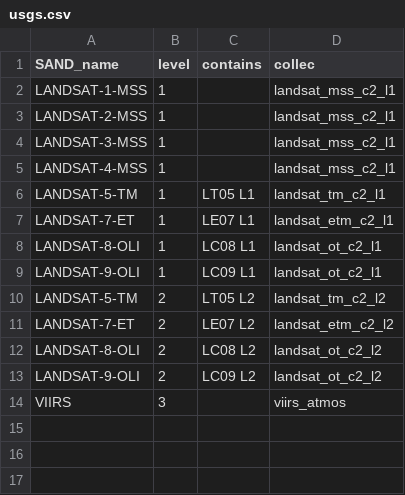
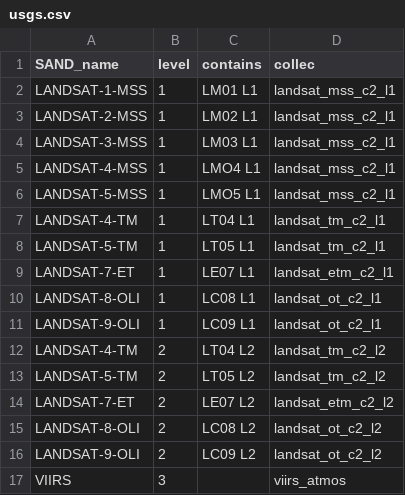
Before and after one commit to hygeos/SAND, a CSV file: sand/collections/usgs.csv, drawn as a sheet.

```diff
--- a/sand/collections/usgs.csv
+++ b/sand/collections/usgs.csv
@@ -1,6 +1,8 @@
 SAND_name,              level,  contains, collec
-LANDSAT-1-MSS,          1,      , landsat_mss_c2_l1
-LANDSAT-2-MSS,          1,      , landsat_mss_c2_l1
-LANDSAT-3-MSS,          1,      , landsat_mss_c2_l1
-LANDSAT-4-MSS,          1,      , landsat_mss_c2_l1
+LANDSAT-1-MSS,          1,      LM01 L1, landsat_mss_c2_l1
+LANDSAT-2-MSS,          1,      LM02 L1, landsat_mss_c2_l1
+LANDSAT-3-MSS,          1,      LM03 L1, landsat_mss_c2_l1
+LANDSAT-4-MSS,          1,      LMO4 L1, landsat_mss_c2_l1
+LANDSAT-5-MSS,          1,      LMO5 L1, landsat_mss_c2_l1
+LANDSAT-4-TM,           1,      LT04 L1, landsat_tm_c2_l1
 LANDSAT-5-TM,           1,      LT05 L1, landsat_tm_c2_l1
@@ -9,2 +11,3 @@ LANDSAT-8-OLI,          1,      LC08 L1, landsat_ot_c2_l1
 LANDSAT-9-OLI,          1,      LC09 L1, landsat_ot_c2_l1
+LANDSAT-4-TM,           2,      LT04 L2, landsat_tm_c2_l2
 LANDSAT-5-TM,           2,      LT05 L2, landsat_tm_c2_l2
```
Also changed, not shown: sand/collections/eumdac.csv, sand/collections/geodes.csv, 16 other files.
